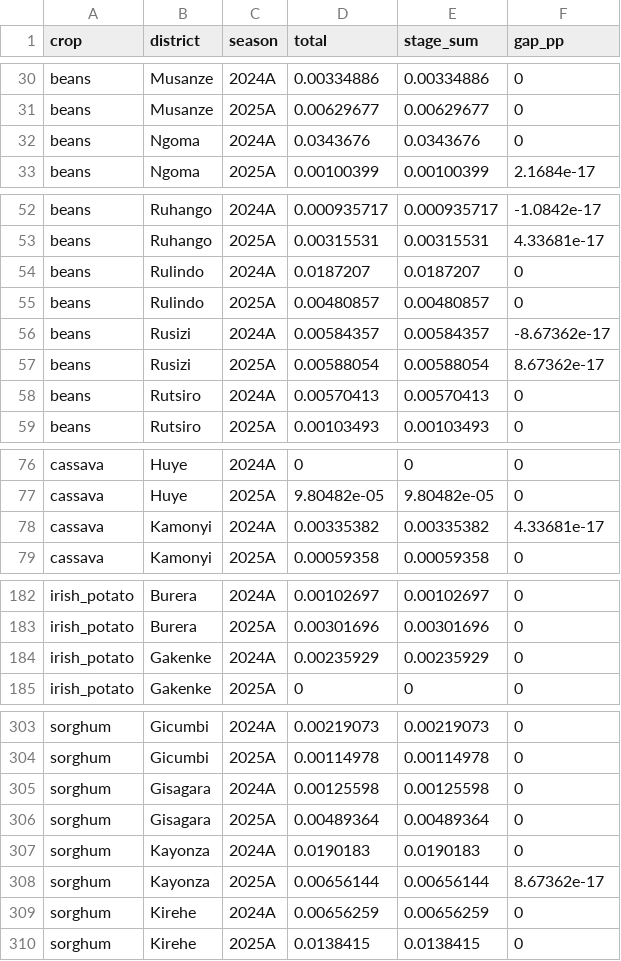
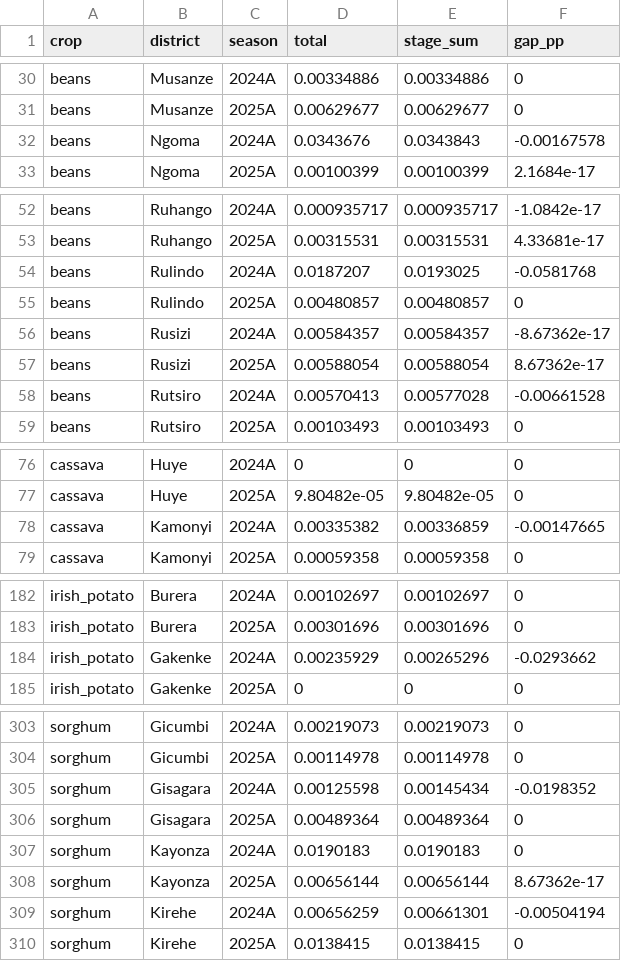
Before and after one commit to Croixfx/isarura-, a CSV file: data/public/stage_consistency.csv, drawn as a sheet; only a part is shown, gaps mark what is left out; the diff covers the shown part only.

```diff
--- a/data/public/stage_consistency.csv
+++ b/data/public/stage_consistency.csv
@@ -31,3 +31,3 @@ beans,Musanze,2024A,0.00334886,0.00334886,0
 beans,Musanze,2025A,0.00629677,0.00629677,0
-beans,Ngoma,2024A,0.0343676,0.0343676,0
+beans,Ngoma,2024A,0.0343676,0.0343843,-0.00167578
 beans,Ngoma,2025A,0.00100399,0.00100399,2.1684e-17
@@ -53,3 +53,3 @@ beans,Ruhango,2024A,0.000935717,0.000935717,-1.0842e-17
 beans,Ruhango,2025A,0.00315531,0.00315531,4.33681e-17
-beans,Rulindo,2024A,0.0187207,0.0187207,0
+beans,Rulindo,2024A,0.0187207,0.0193025,-0.0581768
 beans,Rulindo,2025A,0.00480857,0.00480857,0
@@ -57,3 +57,3 @@ beans,Rusizi,2024A,0.00584357,0.00584357,-8.67362e-17
 beans,Rusizi,2025A,0.00588054,0.00588054,8.67362e-17
-beans,Rutsiro,2024A,0.00570413,0.00570413,0
+beans,Rutsiro,2024A,0.00570413,0.00577028,-0.00661528
 beans,Rutsiro,2025A,0.00103493,0.00103493,0
@@ -77,3 +77,3 @@ cassava,Huye,2024A,0,0,0
 cassava,Huye,2025A,9.80482e-05,9.80482e-05,0
-cassava,Kamonyi,2024A,0.00335382,0.00335382,4.33681e-17
+cassava,Kamonyi,2024A,0.00335382,0.00336859,-0.00147665
 cassava,Kamonyi,2025A,0.00059358,0.00059358,0
@@ -183,3 +183,3 @@ irish_potato,Burera,2024A,0.00102697,0.00102697,0
 irish_potato,Burera,2025A,0.00301696,0.00301696,0
-irish_potato,Gakenke,2024A,0.00235929,0.00235929,0
+irish_potato,Gakenke,2024A,0.00235929,0.00265296,-0.0293662
 irish_potato,Gakenke,2025A,0,0,0
@@ -304,3 +304,3 @@ sorghum,Gicumbi,2024A,0.00219073,0.00219073,0
 sorghum,Gicumbi,2025A,0.00114978,0.00114978,0
-sorghum,Gisagara,2024A,0.00125598,0.00125598,0
+sorghum,Gisagara,2024A,0.00125598,0.00145434,-0.0198352
 sorghum,Gisagara,2025A,0.00489364,0.00489364,0
@@ -308,3 +308,3 @@ sorghum,Kayonza,2024A,0.0190183,0.0190183,0
 sorghum,Kayonza,2025A,0.00656144,0.00656144,8.67362e-17
-sorghum,Kirehe,2024A,0.00656259,0.00656259,0
+sorghum,Kirehe,2024A,0.00656259,0.00661301,-0.00504194
 sorghum,Kirehe,2025A,0.0138415,0.0138415,0
```
Also changed, not shown: 22 edited cells elsewhere in this file, data/public/loss_rates.csv, data/public/loss_value.csv, 4 other files.
